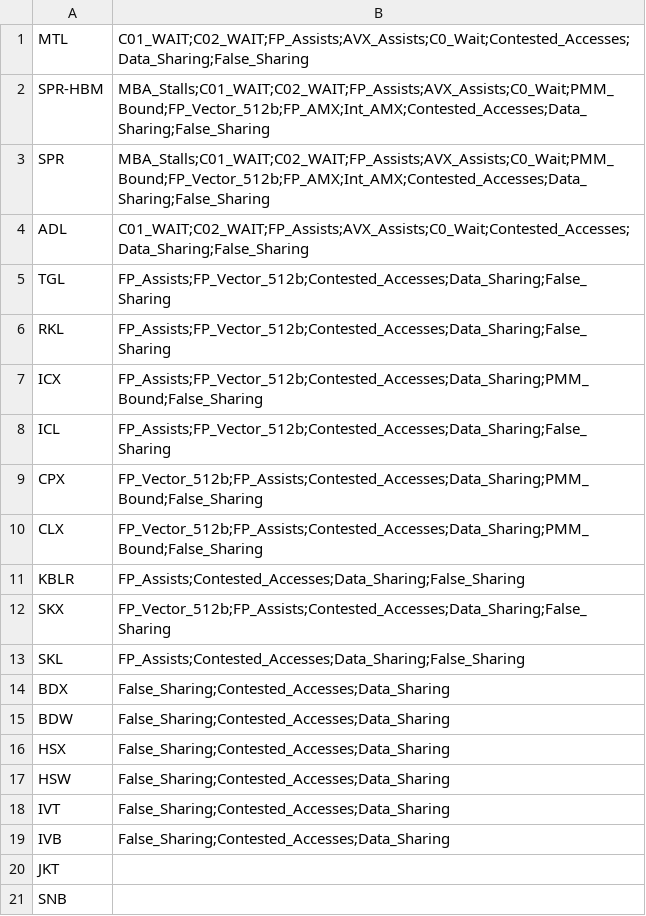
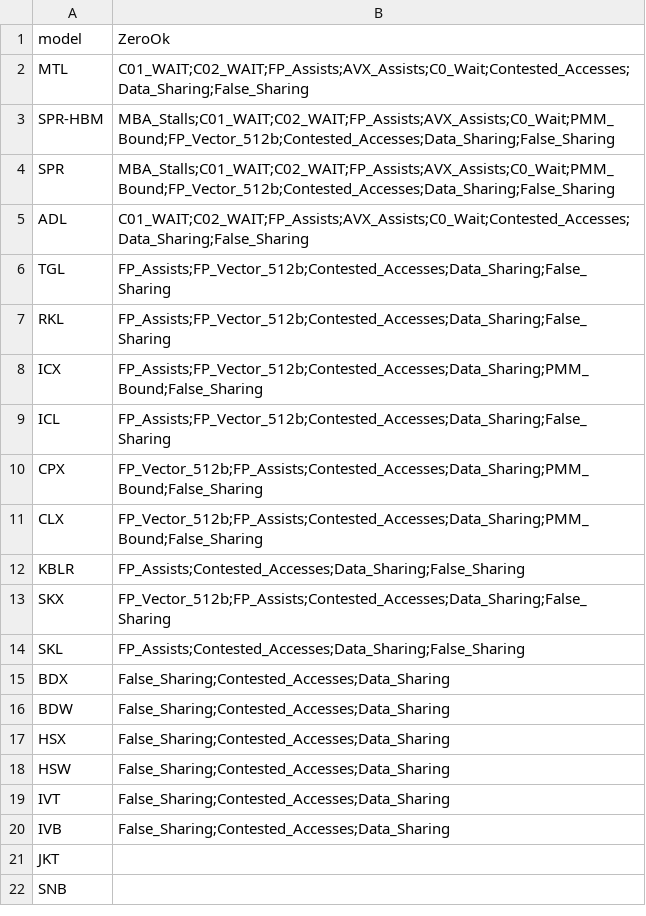
Before and after one commit to aayasin/perf-tools, a CSV file: settings/tma-zero-ok.csv, drawn as a sheet.

```diff
--- a/settings/tma-zero-ok.csv
+++ b/settings/tma-zero-ok.csv
@@ -1,4 +1,5 @@
+model,ZeroOk
 MTL,C01_WAIT;C02_WAIT;FP_Assists;AVX_Assists;C0_Wait;Contested_Accesses;Data_Sharing;False_Sharing
-SPR-HBM,MBA_Stalls;C01_WAIT;C02_WAIT;FP_Assists;AVX_Assists;C0_Wait;PMM_Bound;FP_Vector_512b;FP_AMX;Int_AMX;Contested_Accesses;Data_Sharing;False_Sharing
-SPR,MBA_Stalls;C01_WAIT;C02_WAIT;FP_Assists;AVX_Assists;C0_Wait;PMM_Bound;FP_Vector_512b;FP_AMX;Int_AMX;Contested_Accesses;Data_Sharing;False_Sharing
+SPR-HBM,MBA_Stalls;C01_WAIT;C02_WAIT;FP_Assists;AVX_Assists;C0_Wait;PMM_Bound;FP_Vector_512b;Contested_Accesses;Data_Sharing;False_Sharing
+SPR,MBA_Stalls;C01_WAIT;C02_WAIT;FP_Assists;AVX_Assists;C0_Wait;PMM_Bound;FP_Vector_512b;Contested_Accesses;Data_Sharing;False_Sharing
 ADL,C01_WAIT;C02_WAIT;FP_Assists;AVX_Assists;C0_Wait;Contested_Accesses;Data_Sharing;False_Sharing
```
Also changed, not shown: settings/tma-many-counters.csv, 9 other files.
